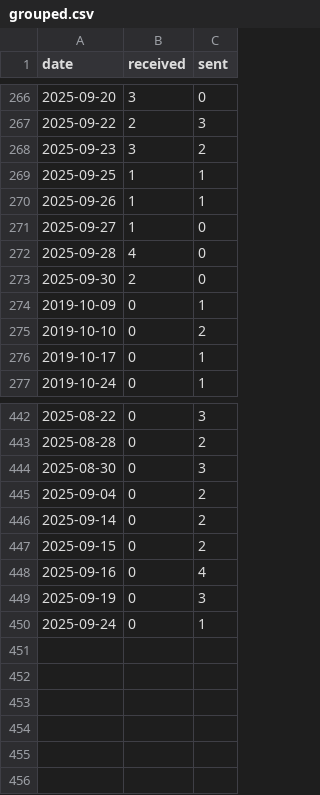
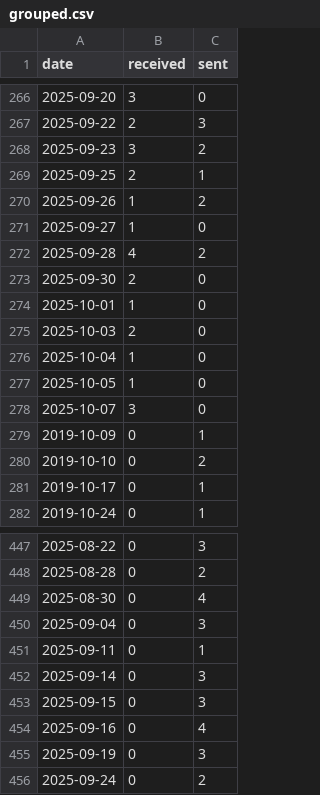
Before and after one commit to JiYouMCC/postcards, a CSV file: _data/grouped.csv, drawn as a sheet; only a part is shown, gaps mark what is left out.

```diff
--- a/_data/grouped.csv
+++ b/_data/grouped.csv
@@ -268,7 +268,12 @@ date,received,sent
 2025-09-23,3,2
-2025-09-25,1,1
-2025-09-26,1,1
+2025-09-25,2,1
+2025-09-26,1,2
 2025-09-27,1,0
-2025-09-28,4,0
+2025-09-28,4,2
 2025-09-30,2,0
+2025-10-01,1,0
+2025-10-03,2,0
+2025-10-04,1,0
+2025-10-05,1,0
+2025-10-07,3,0
 2019-10-09,0,1
@@ -443,8 +448,9 @@ date,received,sent
 2025-08-28,0,2
-2025-08-30,0,3
-2025-09-04,0,2
-2025-09-14,0,2
-2025-09-15,0,2
+2025-08-30,0,4
+2025-09-04,0,3
+2025-09-11,0,1
+2025-09-14,0,3
+2025-09-15,0,3
 2025-09-16,0,4
 2025-09-19,0,3
-2025-09-24,0,1
+2025-09-24,0,2
```
Also changed, not shown: _data/received.csv, _data/sent.csv, 16 other files.
